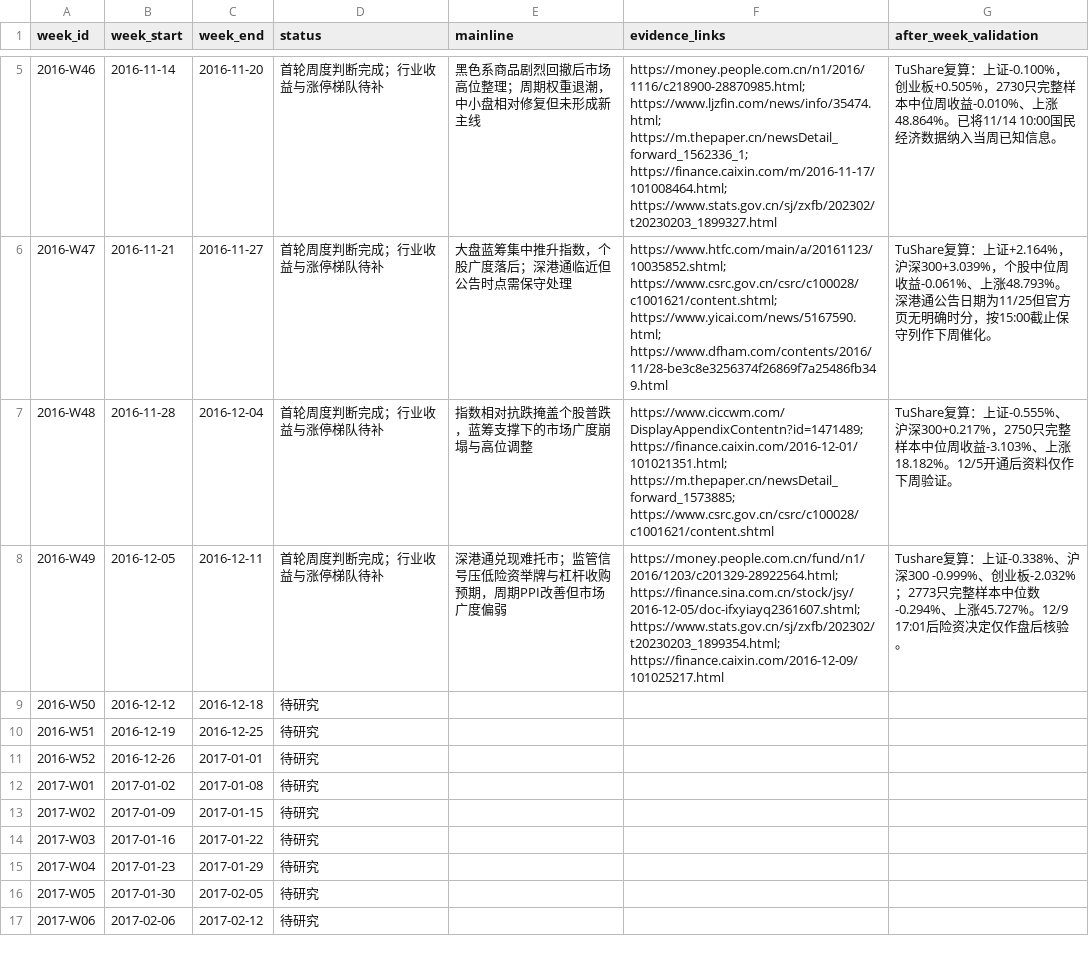
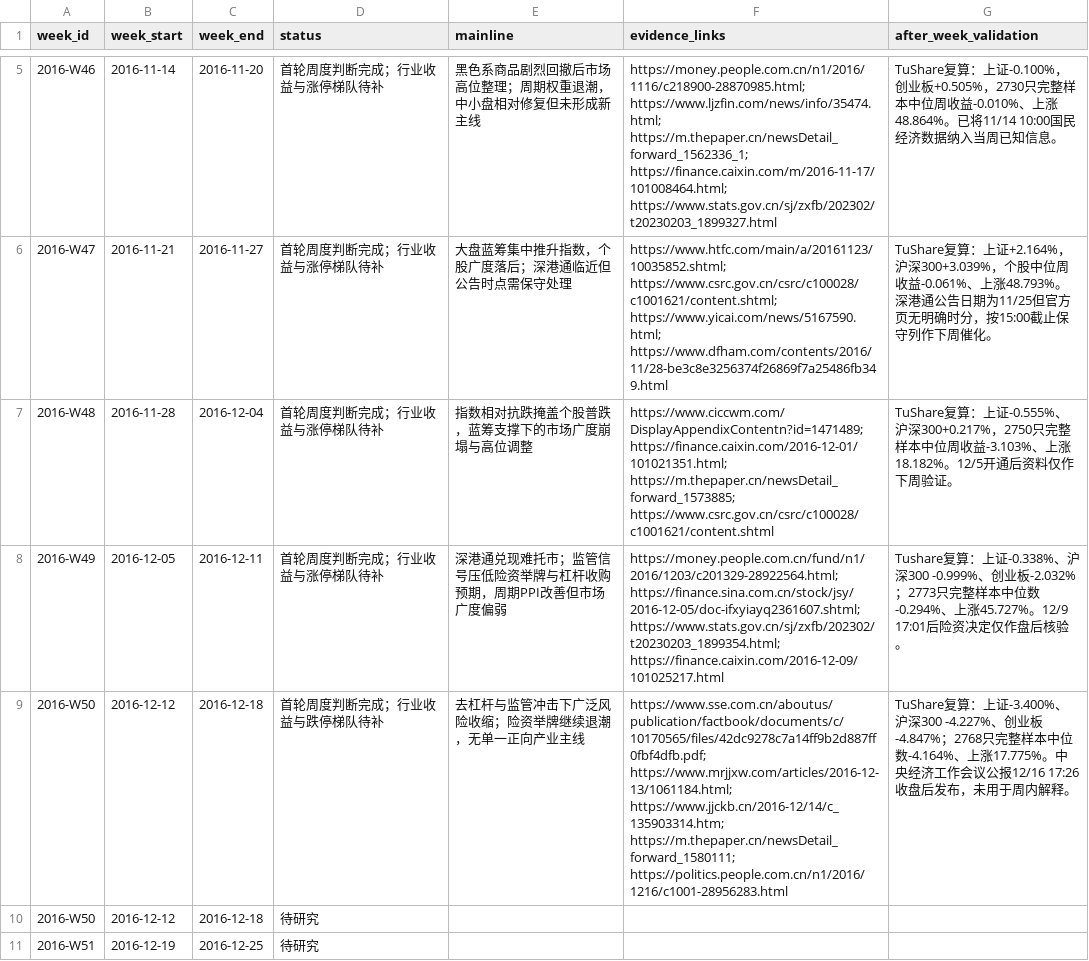
Before and after one commit to seacy19/WJ-, a CSV file: ww_research_results/weekly_mainline_10y_backlog.csv, drawn as a sheet; only a part is shown, gaps mark what is left out; the shorter side is filled out with more unchanged rows.

Commit message:
Add 2016 week 50 mainline research

```diff
--- a/ww_research_results/weekly_mainline_10y_backlog.csv
+++ b/ww_research_results/weekly_mainline_10y_backlog.csv
@@ -8,2 +8,3 @@
 "2016-W49","2016-12-05","2016-12-11","首轮周度判断完成；行业收益与涨停梯队待补","深港通兑现难托市；监管信号压低险资举牌与杠杆收购预期，周期PPI改善但市场广度偏弱","https://money.people.com.cn/fund/n1/2016/1203/c201329-28922564.html; https://finance.sina.com.cn/stock/jsy/2016-12-05/doc-ifxyiayq2361607.shtml; https://www.stats.gov.cn/sj/zxfb/202302/t20230203_1899354.html; https://finance.caixin.com/2016-12-09/101025217.html","Tushare复算：上证-0.338%、沪深300 -0.999%、创业板-2.032%；2773只完整样本中位数-0.294%、上涨45.727%。12/9 17:01后险资决定仅作盘后核验。"
+"2016-W50","2016-12-12","2016-12-18","首轮周度判断完成；行业收益与跌停梯队待补","去杠杆与监管冲击下广泛风险收缩；险资举牌继续退潮，无单一正向产业主线","https://www.sse.com.cn/aboutus/publication/factbook/documents/c/10170565/files/42dc9278c7a14ff9b2d887ff0fbf4dfb.pdf; https://www.mrjjxw.com/articles/2016-12-13/1061184.html; https://www.jjckb.cn/2016-12/14/c_135903314.htm; https://m.thepaper.cn/newsDetail_forward_1580111; https://politics.people.com.cn/n1/2016/1216/c1001-28956283.html","TuShare复算：上证-3.400%、沪深300 -4.227%、创业板-4.847%；2768只完整样本中位数-4.164%、上涨17.775%。中央经济工作会议公报12/16 17:26收盘后发布，未用于周内解释。"
 "2016-W50","2016-12-12","2016-12-18","待研究","","",""
```
Also changed, not shown: 2 other files.
